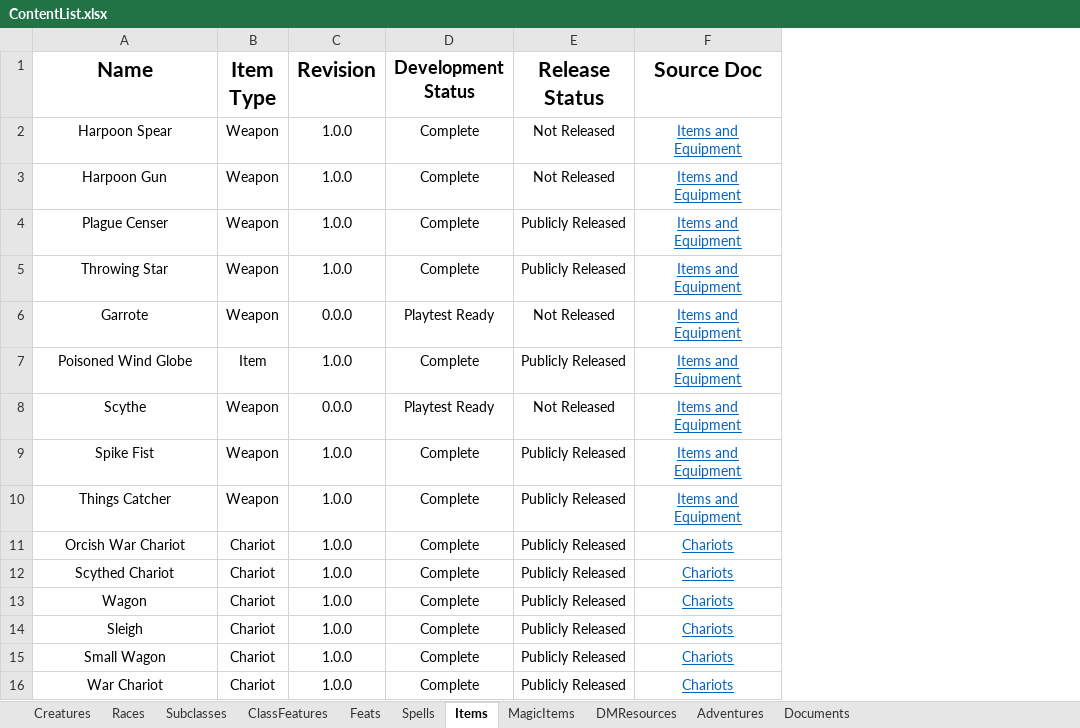
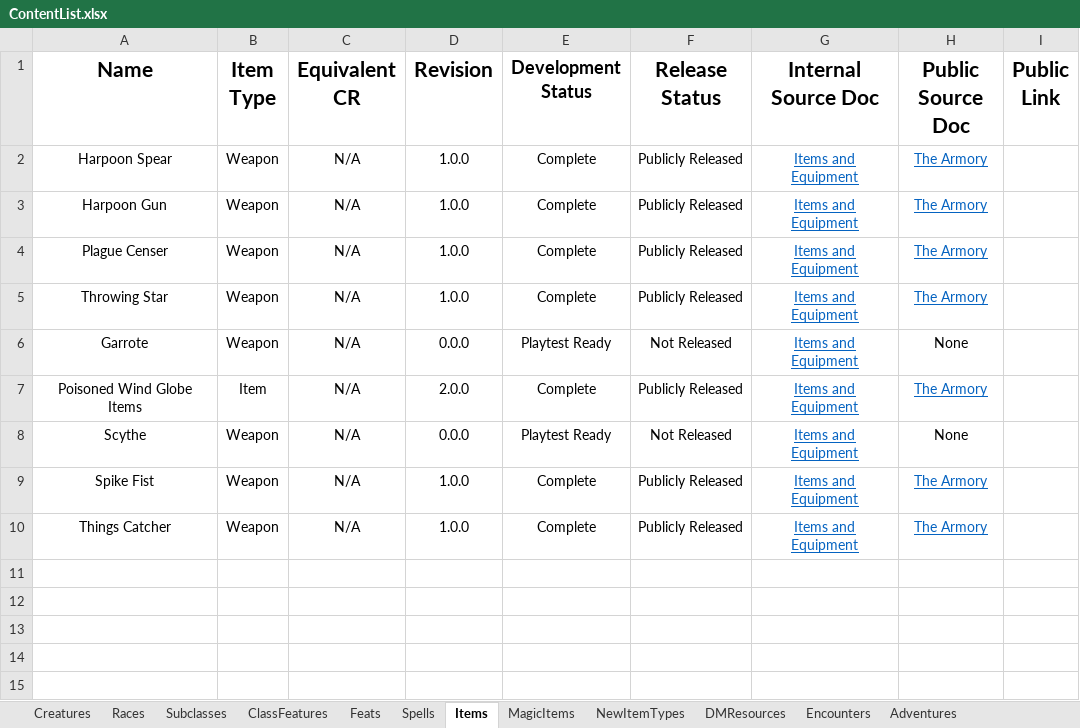
Before and after one commit to HankSnouwaert/DnD-Homebrew, an Excel workbook: ContentList.xlsx, sheet Items, drawn as a sheet; values as stored, in another font and other column widths than the file's, no borders; conditional formats not drawn; 1 other sheet too large or unreadable and not compared; removed rows and columns are numbered as before the commit, all else as after; the diff names each change by its address in the sheet, - before the commit and + after, or states it on an @@ line.

```diff
--- a/ContentList.xlsx (sheet Items)
+++ b/ContentList.xlsx (sheet Items)
+sheet tab: NewItemTypes
+sheet tab: Encounters
+column C (Equivalent CR), rows 2-10: all N/A
+column H (Public Source Doc), rows 2-10: The Armory | The Armory | The Armory | The Armory | None | The Armory | None | The Armory | The Armory
+column I (Public Link), empty
-G1: Source Doc
+G1: Internal Source Doc
-F2:F3 (Release Status): Not Released
+F2:F3 (Release Status): Publicly Released
-A7 (Name): Poisoned Wind Globe
+A7 (Name): Poisoned Wind Globe Items
-D7 (Revision): 1.0.0
+D7 (Revision): 2.0.0
-row 11: Orcish War Chariot | Chariot | 1.0.0 | Complete | Publicly Released | Chariots
-row 12: Scythed Chariot | Chariot | 1.0.0 | Complete | Publicly Released | Chariots
-row 13: Wagon | Chariot | 1.0.0 | Complete | Publicly Released | Chariots
-row 14: Sleigh | Chariot | 1.0.0 | Complete | Publicly Released | Chariots
-row 15: Small Wagon | Chariot | 1.0.0 | Complete | Publicly Released | Chariots
-row 16: War Chariot | Chariot | 1.0.0 | Complete | Publicly Released | Chariots
```
Also changed, not shown: sheet Spells, sheet MagicItems, sheet Creatures, sheet Races, sheet DMResources, other sheet tabs, Individual Treasure Averages.xlsx.
